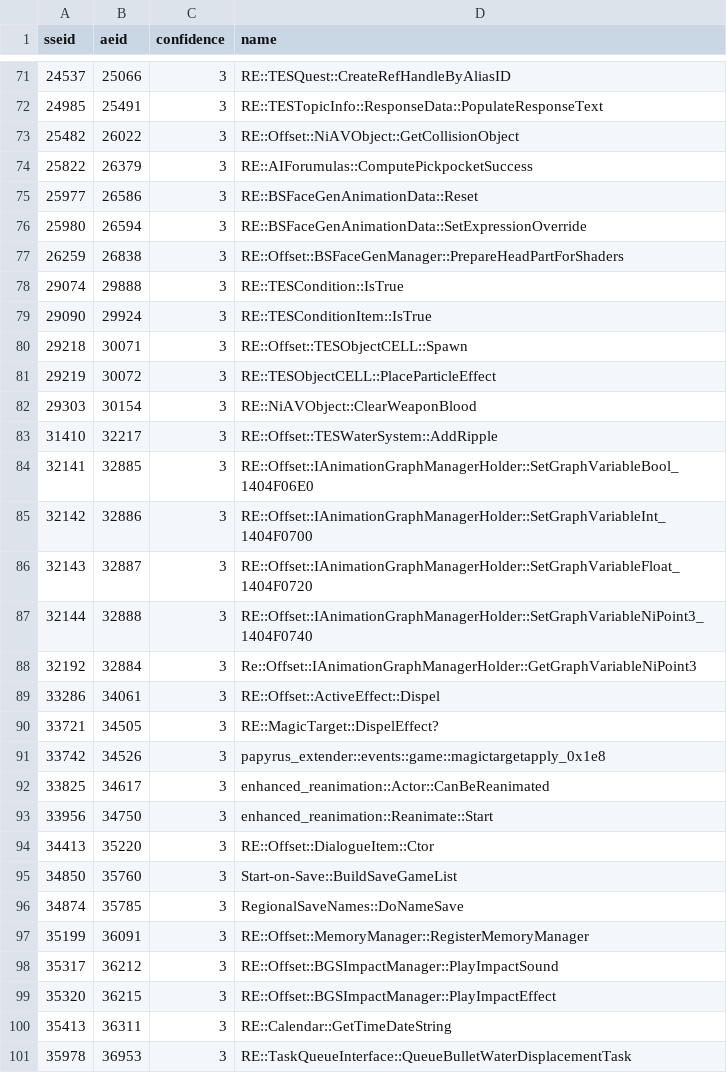
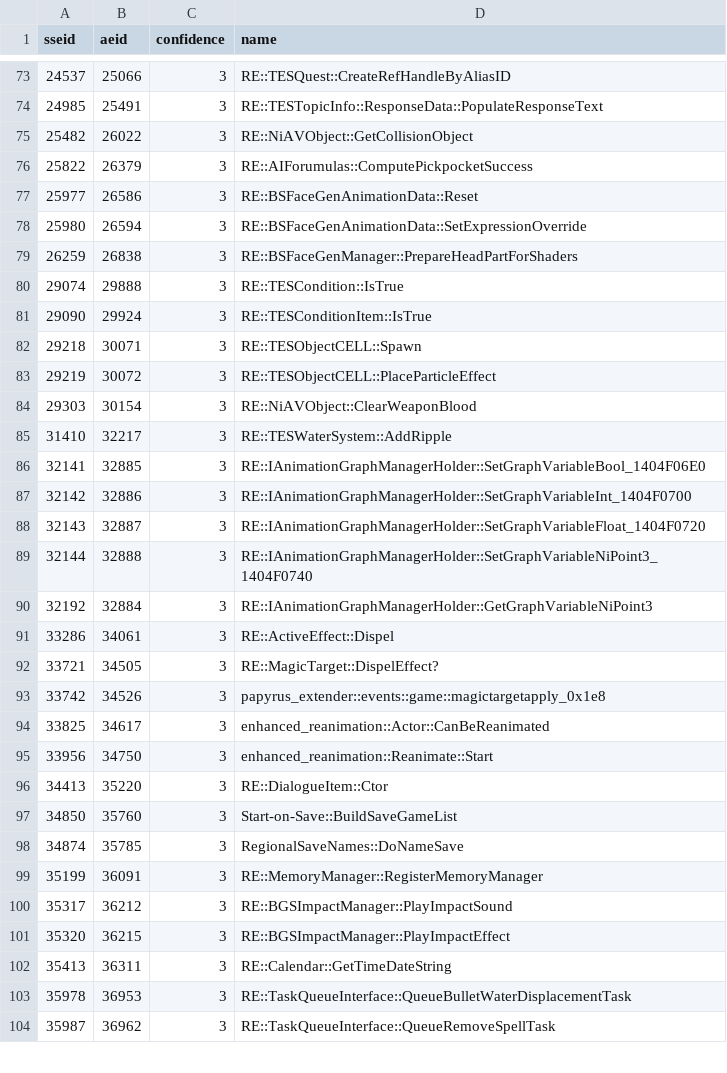
Before and after one commit to alandtse/skyrim_vr_address_library, a CSV file: se_ae.csv, drawn as a sheet; only a part is shown, gaps mark what is left out; the shorter side is filled out with more unchanged rows; the diff covers the shown part only.

```diff
--- a/se_ae.csv
+++ b/se_ae.csv
@@ -72,3 +74,3 @@ sseid,aeid,confidence,name
 24985,25491,3,RE::TESTopicInfo::ResponseData::PopulateResponseText
-25482,26022,3,RE::Offset::NiAVObject::GetCollisionObject
+25482,26022,3,RE::NiAVObject::GetCollisionObject
 25822,26379,3,RE::AIForumulas::ComputePickpocketSuccess
@@ -76,15 +78,15 @@ sseid,aeid,confidence,name
 25980,26594,3,RE::BSFaceGenAnimationData::SetExpressionOverride
-26259,26838,3,RE::Offset::BSFaceGenManager::PrepareHeadPartForShaders
+26259,26838,3,RE::BSFaceGenManager::PrepareHeadPartForShaders
 29074,29888,3,RE::TESCondition::IsTrue
 29090,29924,3,RE::TESConditionItem::IsTrue
-29218,30071,3,RE::Offset::TESObjectCELL::Spawn
+29218,30071,3,RE::TESObjectCELL::Spawn
 29219,30072,3,RE::TESObjectCELL::PlaceParticleEffect
 29303,30154,3,RE::NiAVObject::ClearWeaponBlood
-31410,32217,3,RE::Offset::TESWaterSystem::AddRipple
-32141,32885,3,RE::Offset::IAnimationGraphManagerHolder::SetGraphVariableBool_1404F06E0
-32142,32886,3,RE::Offset::IAnimationGraphManagerHolder::SetGraphVariableInt_1404F0700
-32143,32887,3,RE::Offset::IAnimationGraphManagerHolder::SetGraphVariableFloat_1404F0720
-32144,32888,3,RE::Offset::IAnimationGraphManagerHolder::SetGraphVariableNiPoint3_1404F0740
-32192,32884,3,Re::Offset::IAnimationGraphManagerHolder::GetGraphVariableNiPoint3
-33286,34061,3,RE::Offset::ActiveEffect::Dispel
+31410,32217,3,RE::TESWaterSystem::AddRipple
+32141,32885,3,RE::IAnimationGraphManagerHolder::SetGraphVariableBool_1404F06E0
+32142,32886,3,RE::IAnimationGraphManagerHolder::SetGraphVariableInt_1404F0700
+32143,32887,3,RE::IAnimationGraphManagerHolder::SetGraphVariableFloat_1404F0720
+32144,32888,3,RE::IAnimationGraphManagerHolder::SetGraphVariableNiPoint3_1404F0740
+32192,32884,3,RE::IAnimationGraphManagerHolder::GetGraphVariableNiPoint3
+33286,34061,3,RE::ActiveEffect::Dispel
 33721,34505,3,RE::MagicTarget::DispelEffect?
@@ -93,8 +95,8 @@ sseid,aeid,confidence,name
 33956,34750,3,enhanced_reanimation::Reanimate::Start
-34413,35220,3,RE::Offset::DialogueItem::Ctor
+34413,35220,3,RE::DialogueItem::Ctor
 34850,35760,3,Start-on-Save::BuildSaveGameList
 34874,35785,3,RegionalSaveNames::DoNameSave
-35199,36091,3,RE::Offset::MemoryManager::RegisterMemoryManager
-35317,36212,3,RE::Offset::BGSImpactManager::PlayImpactSound
-35320,36215,3,RE::Offset::BGSImpactManager::PlayImpactEffect
+35199,36091,3,RE::MemoryManager::RegisterMemoryManager
+35317,36212,3,RE::BGSImpactManager::PlayImpactSound
+35320,36215,3,RE::BGSImpactManager::PlayImpactEffect
 35413,36311,3,RE::Calendar::GetTimeDateString
```
Also changed, not shown: 3 added rows and 97 edited cells elsewhere in this file.
